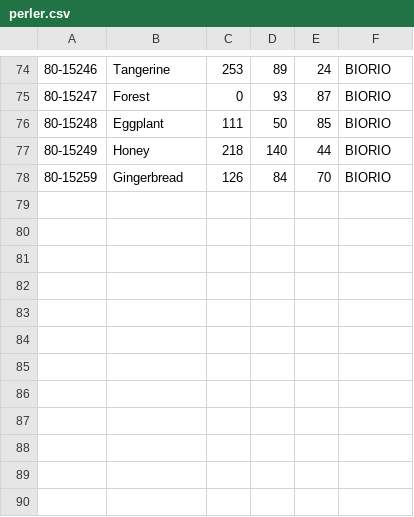
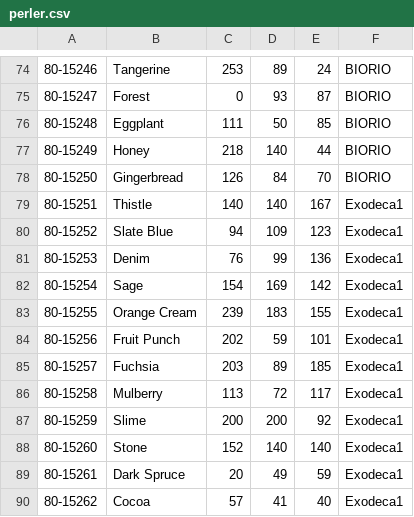
Before and after one commit to maxcleme/beadcolors, a CSV file: raw/perler.csv, drawn as a sheet; only a part is shown, gaps mark what is left out.

Commit message:
:sparkles: support new perler colors

```diff
--- a/raw/perler.csv
+++ b/raw/perler.csv
@@ -77,2 +77,14 @@
 80-15249,Honey,218,140,44,BIORIO
-80-15259,Gingerbread,126,84,70,BIORIO
+80-15250,Gingerbread,126,84,70,BIORIO
+80-15251,Thistle,140,140,167,Exodeca1
+80-15252,Slate Blue,94,109,123,Exodeca1
+80-15253,Denim,76,99,136,Exodeca1
+80-15254,Sage,154,169,142,Exodeca1
+80-15255,Orange Cream,239,183,155,Exodeca1
+80-15256,Fruit Punch,202,59,101,Exodeca1
+80-15257,Fuchsia,203,89,185,Exodeca1
+80-15258,Mulberry,113,72,117,Exodeca1
+80-15259,Slime,200,200,92,Exodeca1
+80-15260,Stone,152,140,140,Exodeca1
+80-15261,Dark Spruce,20,49,59,Exodeca1
+80-15262,Cocoa,57,41,40,Exodeca1
```
